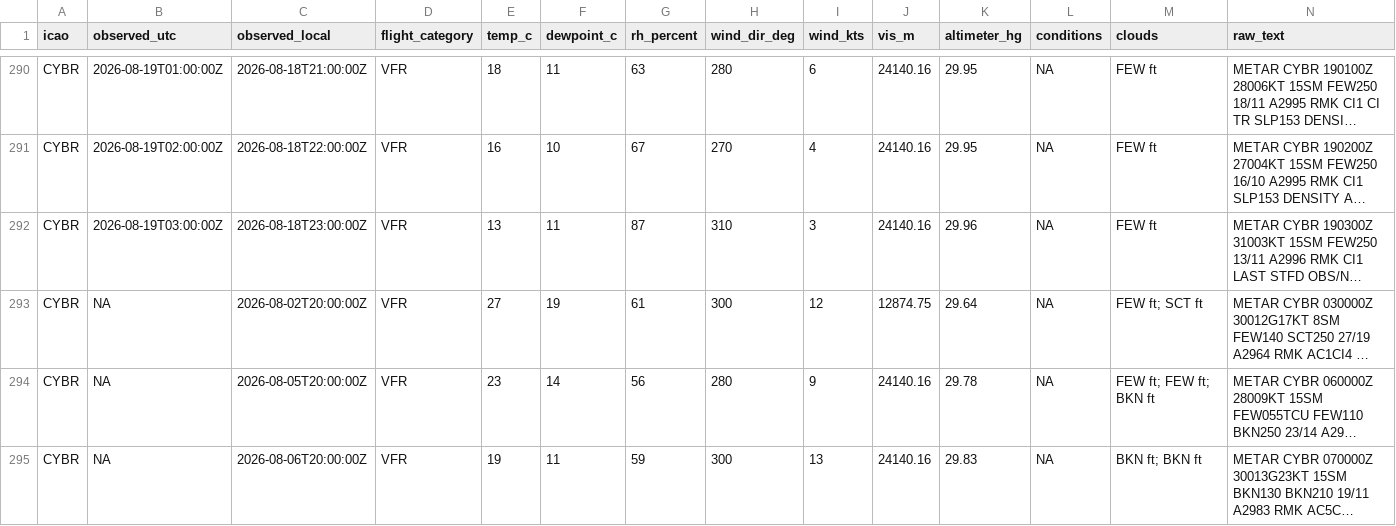
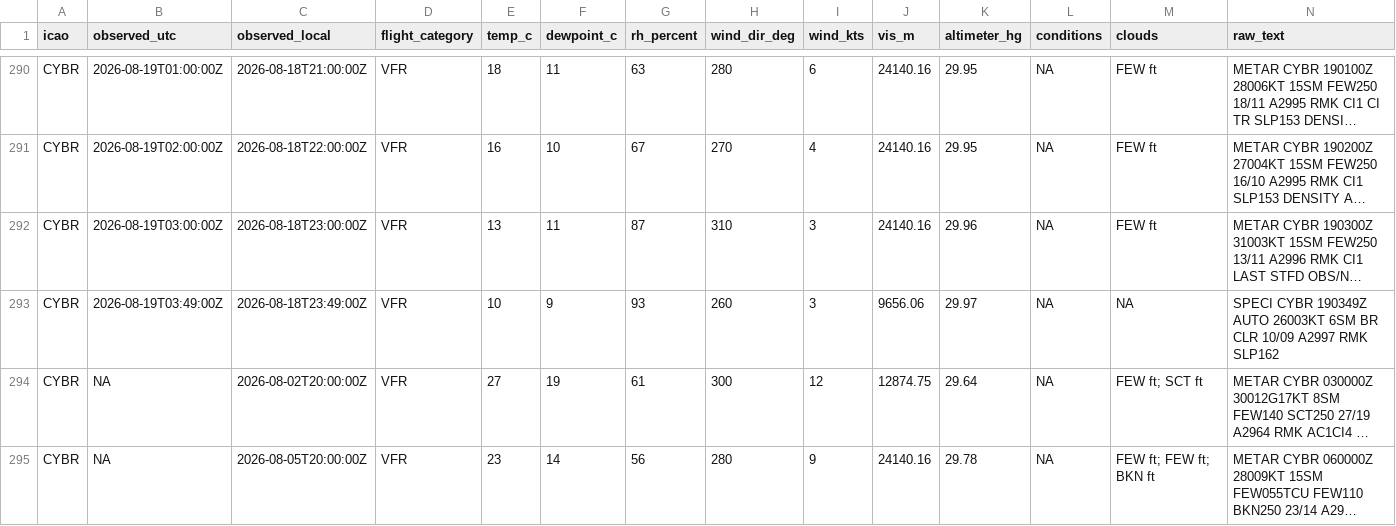
Before and after one commit to NoahCornish/Canada-Flight-Conditions-Research-Project, a CSV file: clean_metars_08_2026.csv, drawn as a sheet; only a part is shown, gaps mark what is left out; the shorter side is filled out with more unchanged rows; long unchanged cells end in …; rows hold the shown columns only; the diff covers the shown part only; the diff names each change by its address in the sheet, - before the commit and + after, or states it on an @@ line.

```diff
--- a/clean_metars_08_2026.csv
+++ b/clean_metars_08_2026.csv
+row 293: CYBR | 2026-08-19T03:49:00Z | 2026-08-18T23:49:00Z | VFR | 10 | 9 | 93 | 260 | 3 | 9656.06 | 29.97 | NA | NA | SPECI CYBR 190349Z AUTO 26003KT 6SM BR CLR 10/09 A2997 RMK SLP162
```
Also changed, not shown: 11 added rows elsewhere in this file, 3 other files.
